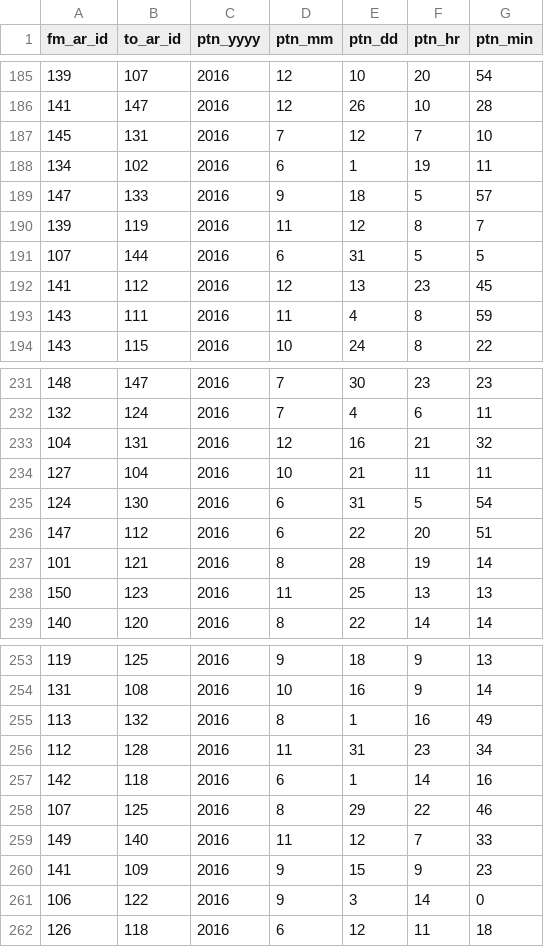
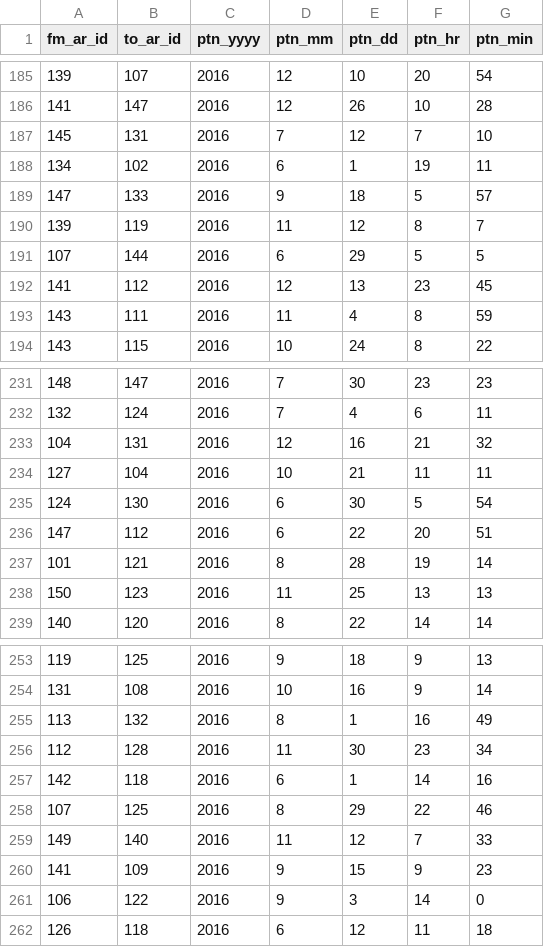
Before and after one commit to jamesrak/MerchantInsight, a CSV file: mock_data/mock-transaction.csv, drawn as a sheet; only a part is shown, gaps mark what is left out; the diff covers the shown part only.

```diff
--- a/mock_data/mock-transaction.csv
+++ b/mock_data/mock-transaction.csv
@@ -190,3 +190,3 @@ fm_ar_id,to_ar_id,ptn_yyyy,ptn_mm,ptn_dd,ptn_hr,ptn_min
 139,119,2016,11,12,8,7
-107,144,2016,6,31,5,5
+107,144,2016,6,29,5,5
 141,112,2016,12,13,23,45
@@ -234,3 +234,3 @@ fm_ar_id,to_ar_id,ptn_yyyy,ptn_mm,ptn_dd,ptn_hr,ptn_min
 127,104,2016,10,21,11,11
-124,130,2016,6,31,5,54
+124,130,2016,6,30,5,54
 147,112,2016,6,22,20,51
@@ -255,3 +255,3 @@ fm_ar_id,to_ar_id,ptn_yyyy,ptn_mm,ptn_dd,ptn_hr,ptn_min
 113,132,2016,8,1,16,49
-112,128,2016,11,31,23,34
+112,128,2016,11,30,23,34
 142,118,2016,6,1,14,16
```
Also changed, not shown: 5 edited cells elsewhere in this file, 1 other file.
